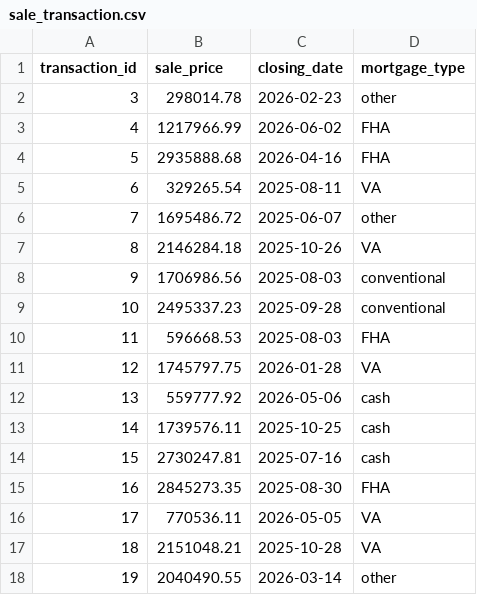
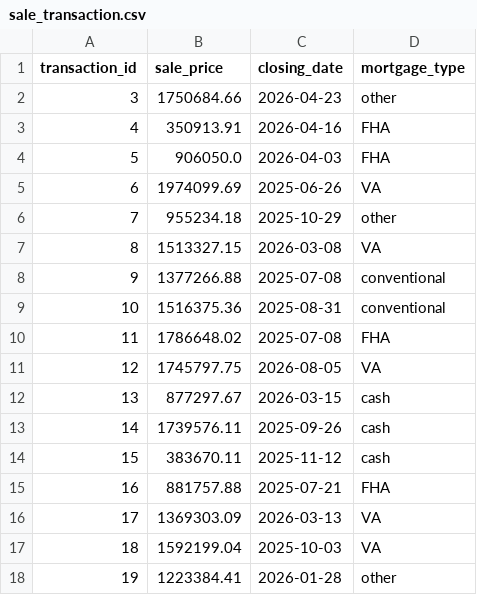
Before and after one commit to jamesgao0528/dream-homes-nyc, a CSV file: dreamhomes_export/sale_transaction.csv, drawn as a sheet; only a part is shown; the diff covers the shown part only.

Commit message:
fix csv data quality issues

```diff
--- a/dreamhomes_export/sale_transaction.csv
+++ b/dreamhomes_export/sale_transaction.csv
@@ -1,18 +1,18 @@
 transaction_id,sale_price,closing_date,mortgage_type
-3,298014.78,2026-02-23,other
-4,1217966.99,2026-06-02,FHA
-5,2935888.68,2026-04-16,FHA
-6,329265.54,2025-08-11,VA
-7,1695486.72,2025-06-07,other
-8,2146284.18,2025-10-26,VA
-9,1706986.56,2025-08-03,conventional
-10,2495337.23,2025-09-28,conventional
-11,596668.53,2025-08-03,FHA
-12,1745797.75,2026-01-28,VA
-13,559777.92,2026-05-06,cash
-14,1739576.11,2025-10-25,cash
-15,2730247.81,2025-07-16,cash
-16,2845273.35,2025-08-30,FHA
-17,770536.11,2026-05-05,VA
-18,2151048.21,2025-10-28,VA
-19,2040490.55,2026-03-14,other
+3,1750684.66,2026-04-23,other
+4,350913.91,2026-04-16,FHA
+5,906050.0,2026-04-03,FHA
+6,1974099.69,2025-06-26,VA
+7,955234.18,2025-10-29,other
+8,1513327.15,2026-03-08,VA
+9,1377266.88,2025-07-08,conventional
+10,1516375.36,2025-08-31,conventional
+11,1786648.02,2025-07-08,FHA
+12,1745797.75,2026-08-05,VA
+13,877297.67,2026-03-15,cash
+14,1739576.11,2025-09-26,cash
+15,383670.11,2025-11-12,cash
+16,881757.88,2025-07-21,FHA
+17,1369303.09,2026-03-13,VA
+18,1592199.04,2025-10-03,VA
+19,1223384.41,2026-01-28,other
```
Also changed, not shown: 63 edited cells elsewhere in this file, dreamhomes_export/appointment.csv, dreamhomes_export/property_transaction.csv, 1 other file.
